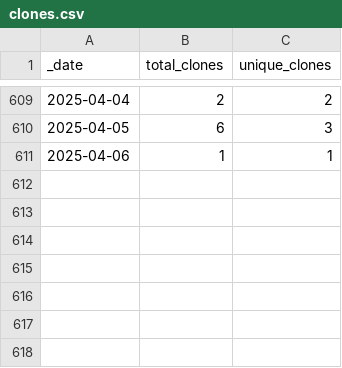
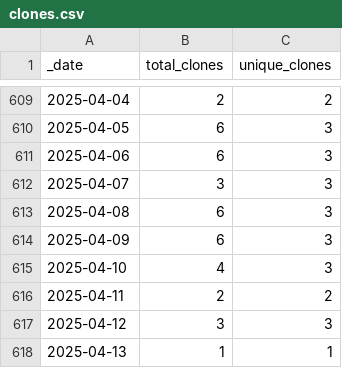
Before and after one commit to KajaBraz/ChatBox, a CSV file: traffic/clones.csv, drawn as a sheet; only a part is shown, gaps mark what is left out.

Commit message:
GitHub traffic

```diff
--- a/traffic/clones.csv
+++ b/traffic/clones.csv
@@ -610,2 +610,9 @@ _date,total_clones,unique_clones
 2025-04-05,6,3
-2025-04-06,1,1
+2025-04-06,6,3
+2025-04-07,3,3
+2025-04-08,6,3
+2025-04-09,6,3
+2025-04-10,4,3
+2025-04-11,2,2
+2025-04-12,3,3
+2025-04-13,1,1
```
Also changed, not shown: 1 other file.
